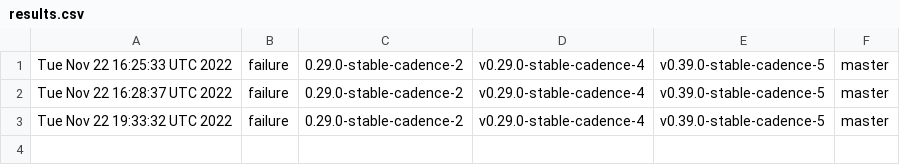
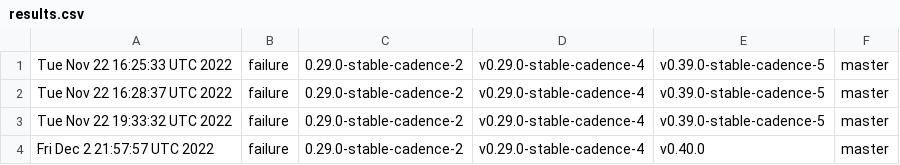
Before and after one commit to onflow/devex-tests, a CSV file: results.csv, drawn as a sheet.

```diff
--- a/results.csv
+++ b/results.csv
@@ -3 +3,2 @@ Tue Nov 22 16:28:37 UTC 2022,failure,0.29.0-stable-cadence-2,v0.29.0-stable-cade
 Tue Nov 22 19:33:32 UTC 2022,failure,0.29.0-stable-cadence-2,v0.29.0-stable-cadence-4,v0.39.0-stable-cadence-5,master
+Fri Dec  2 21:57:57 UTC 2022,failure,0.29.0-stable-cadence-2,v0.29.0-stable-cadence-4,v0.40.0,master
```
